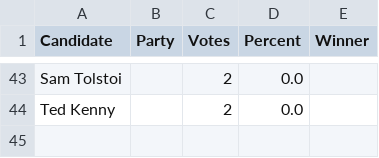
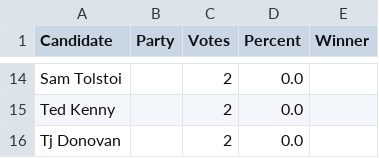
Before and after one commit to mdghtyvp/election-night-2026, a CSV file: data/states-attorney-chittenden.csv, drawn as a sheet; only a part is shown, gaps mark what is left out; the diff covers the shown part only.

```diff
--- a/data/states-attorney-chittenden.csv
+++ b/data/states-attorney-chittenden.csv
@@ -44 +15,2 @@ Sam Tolstoi,,2,0.0,
 Ted Kenny,,2,0.0,
+Tj Donovan,,2,0.0,
```
Also changed, not shown: 1 added row, 30 removed rows and 3 edited cells elsewhere in this file, 1 other file.
